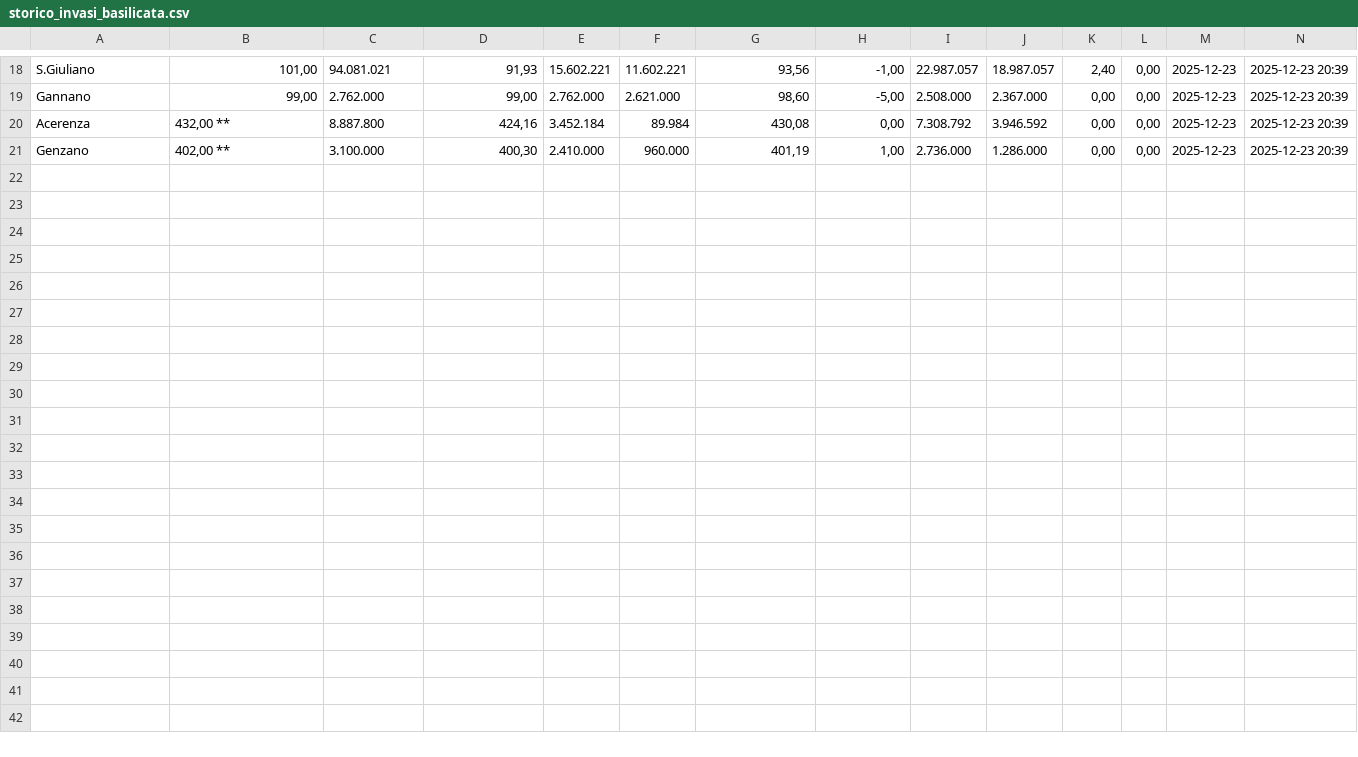
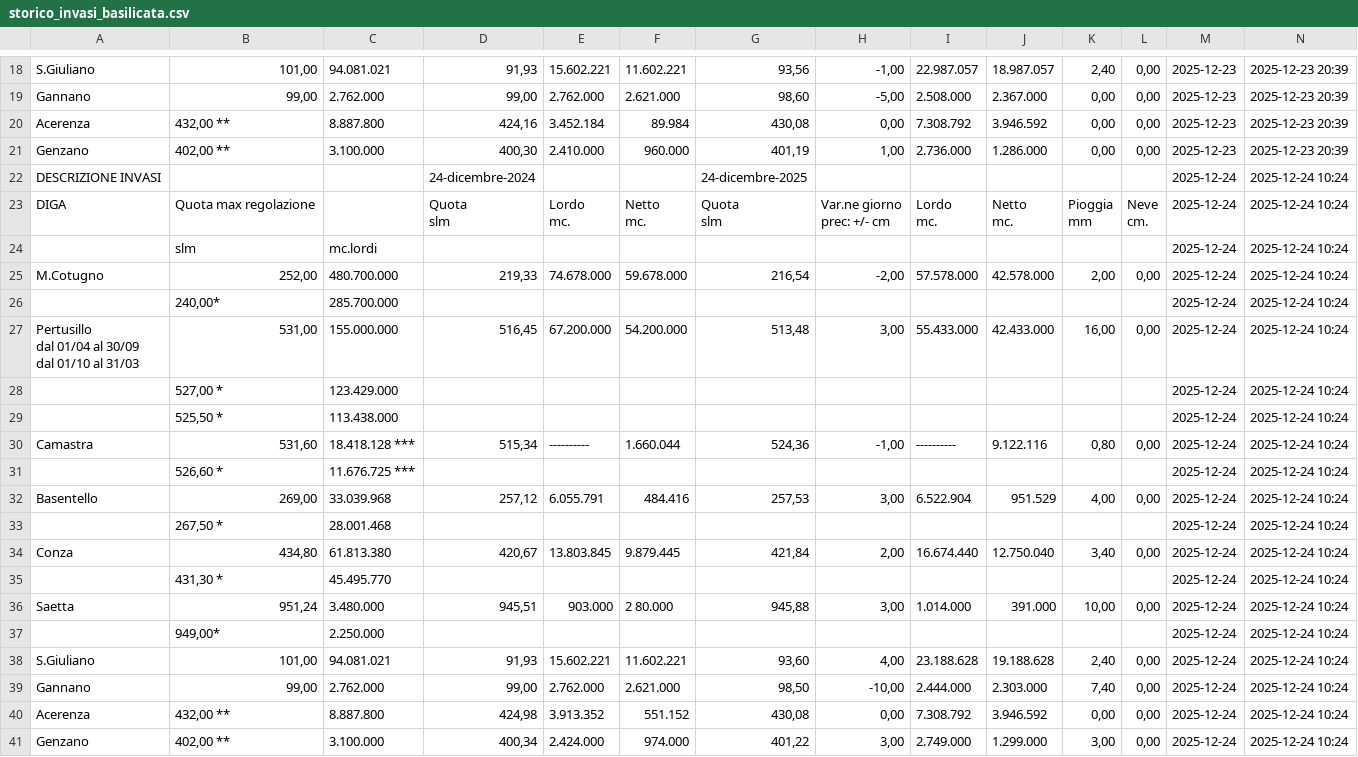
Before and after one commit to Eatapples15/allerte_bollettino_basilicata, a CSV file: storico_invasi_basilicata.csv, drawn as a sheet; only a part is shown, gaps mark what is left out.

Commit message:
Update bollettino 2025-12-24

```diff
--- a/storico_invasi_basilicata.csv
+++ b/storico_invasi_basilicata.csv
@@ -32 +32,32 @@ Acerenza,"432,00 **",8.887.800,"424,16",3.452.184,89.984,"430,08","0,00",7.308.7
 Genzano,"402,00 **",3.100.000,"400,30",2.410.000,960.000,"401,19","1,00",2.736.000,1.286.000,"0,00","0,00",2025-12-23,2025-12-23 20:39
+DESCRIZIONE INVASI,,,24-dicembre-2024,,,24-dicembre-2025,,,,,,2025-12-24,2025-12-24 10:24
+DIGA,Quota max regolazione,,"Quota
+slm","Lordo
+mc.","Netto
+mc.","Quota
+slm","Var.ne giorno
+prec: +/- cm","Lordo
+mc.","Netto
+mc.","Pioggia
+mm","Neve
+cm.",2025-12-24,2025-12-24 10:24
+,slm,mc.lordi,,,,,,,,,,2025-12-24,2025-12-24 10:24
+M.Cotugno,"252,00",480.700.000,"219,33",74.678.000,59.678.000,"216,54","-2,00",57.578.000,42.578.000,"2,00","0,00",2025-12-24,2025-12-24 10:24
+,"240,00*",285.700.000,,,,,,,,,,2025-12-24,2025-12-24 10:24
+"Pertusillo
+dal 01/04 al 30/09
+dal 01/10 al 31/03","531,00",155.000.000,"516,45",67.200.000,54.200.000,"513,48","3,00",55.433.000,42.433.000,"16,00","0,00",2025-12-24,2025-12-24 10:24
+,"527,00 *",123.429.000,,,,,,,,,,2025-12-24,2025-12-24 10:24
+,"525,50 *",113.438.000,,,,,,,,,,2025-12-24,2025-12-24 10:24
+Camastra,"531,60",18.418.128 ***,"515,34",----------,1.660.044,"524,36","-1,00",----------,9.122.116,"0,80","0,00",2025-12-24,2025-12-24 10:24
+,"526,60 *",11.676.725 ***,,,,,,,,,,2025-12-24,2025-12-24 10:24
+Basentello,"269,00",33.039.968,"257,12",6.055.791,484.416,"257,53","3,00",6.522.904,951.529,"4,00","0,00",2025-12-24,2025-12-24 10:24
+,"267,50 *",28.001.468,,,,,,,,,,2025-12-24,2025-12-24 10:24
+Conza,"434,80",61.813.380,"420,67",13.803.845,9.879.445,"421,84","2,00",16.674.440,12.750.040,"3,40","0,00",2025-12-24,2025-12-24 10:24
+,"431,30 *",45.495.770,,,,,,,,,,2025-12-24,2025-12-24 10:24
+Saetta,"951,24",3.480.000,"945,51",903.000,2 80.000,"945,88","3,00",1.014.000,391.000,"10,00","0,00",2025-12-24,2025-12-24 10:24
+,"949,00*",2.250.000,,,,,,,,,,2025-12-24,2025-12-24 10:24
+S.Giuliano,"101,00",94.081.021,"91,93",15.602.221,11.602.221,"93,60","4,00",23.188.628,19.188.628,"2,40","0,00",2025-12-24,2025-12-24 10:24
+Gannano,"99,00",2.762.000,"99,00",2.762.000,2.621.000,"98,50","-10,00",2.444.000,2.303.000,"7,40","0,00",2025-12-24,2025-12-24 10:24
+Acerenza,"432,00 **",8.887.800,"424,98",3.913.352,551.152,"430,08","0,00",7.308.792,3.946.592,"0,00","0,00",2025-12-24,2025-12-24 10:24
+Genzano,"402,00 **",3.100.000,"400,34",2.424.000,974.000,"401,22","3,00",2.749.000,1.299.000,"3,00","0,00",2025-12-24,2025-12-24 10:24
```
